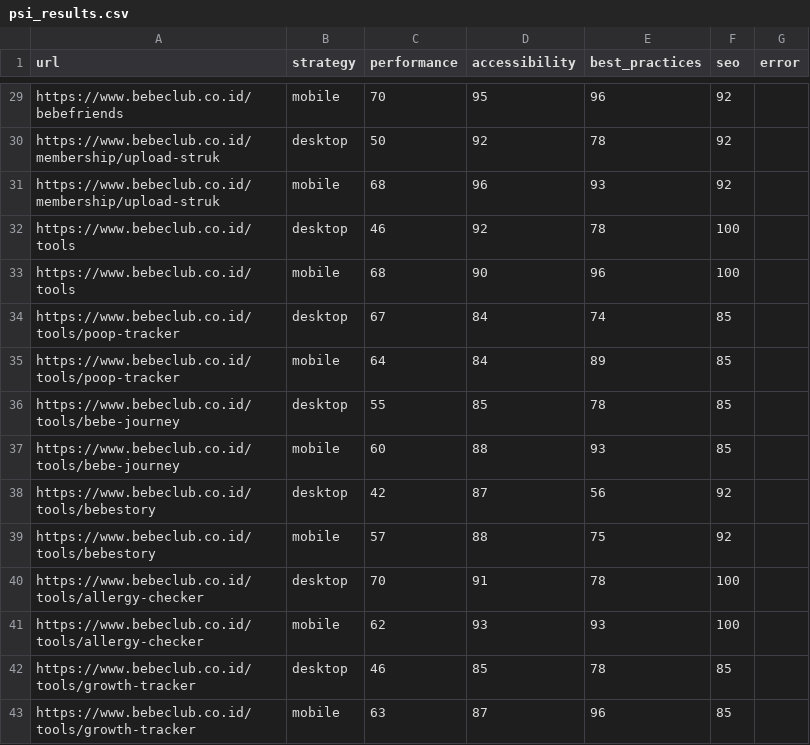
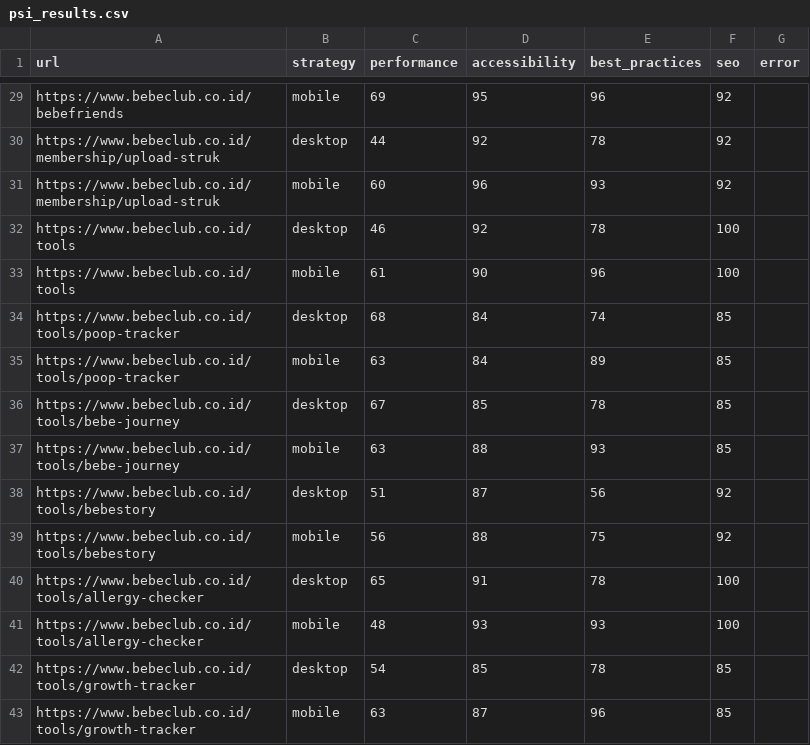
Before and after one commit to maazway/pagespeed_monitor_bbc, a CSV file: psi_results.csv, drawn as a sheet; only a part is shown, gaps mark what is left out; the diff covers the shown part only; the diff names each change by its address in the sheet, - before the commit and + after, or states it on an @@ line.

```diff
--- a/psi_results.csv
+++ b/psi_results.csv
-C29 (performance): 70
+C29 (performance): 69
-C30 (performance): 50
+C30 (performance): 44
-C31 (performance): 68
+C31 (performance): 60
-C33 (performance): 68
+C33 (performance): 61
-C34 (performance): 67
+C34 (performance): 68
-C35 (performance): 64
+C35 (performance): 63
-C36 (performance): 55
+C36 (performance): 67
-C37 (performance): 60
+C37 (performance): 63
-C38 (performance): 42
+C38 (performance): 51
-C39 (performance): 57
+C39 (performance): 56
-C40 (performance): 70
+C40 (performance): 65
-C41 (performance): 62
+C41 (performance): 48
-C42 (performance): 46
+C42 (performance): 54
```
Also changed, not shown: 3 added rows, 3 removed rows and 49 edited cells elsewhere in this file, 4 other files.
